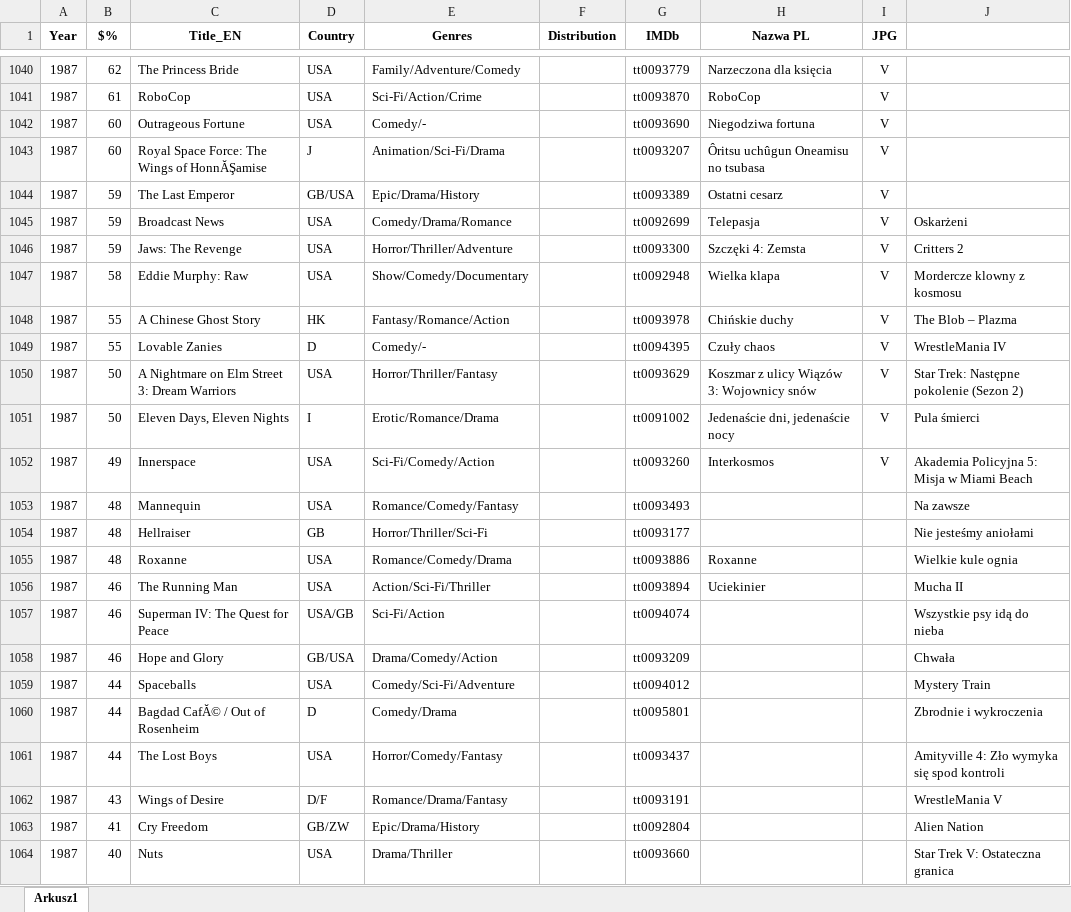
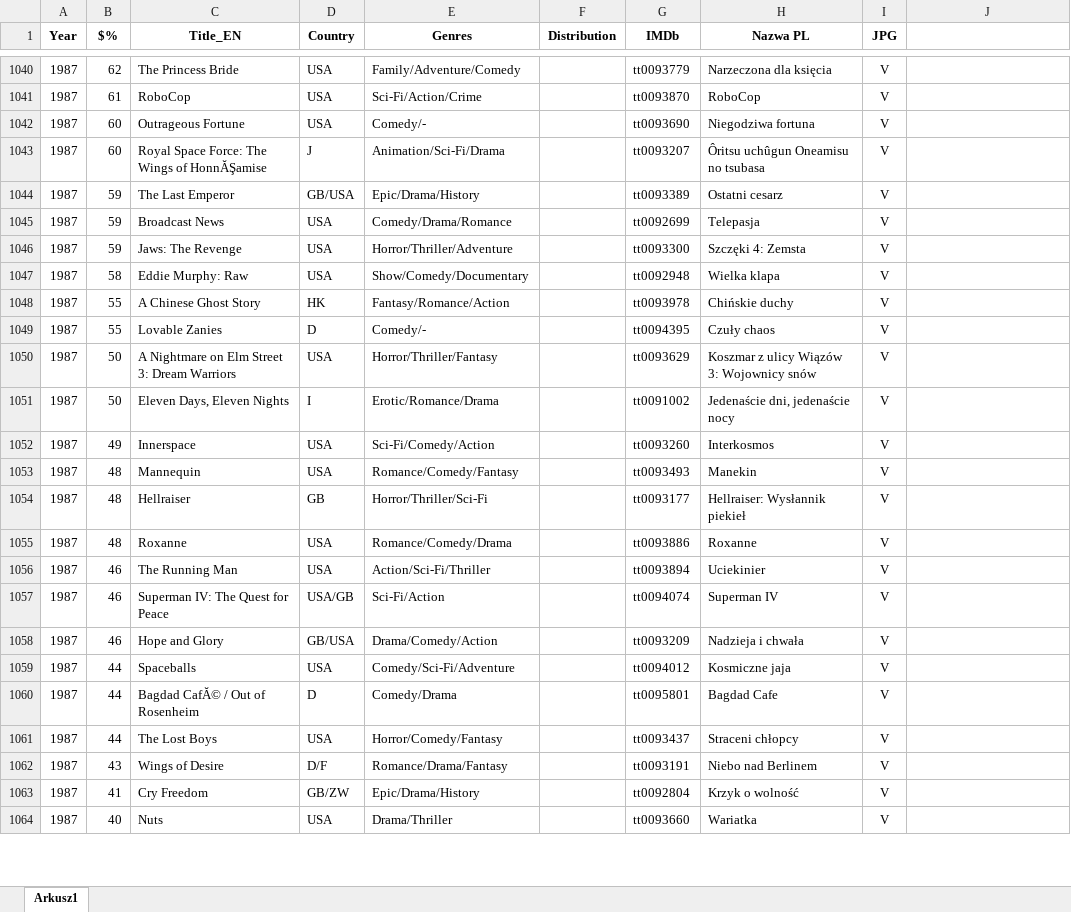
Before and after one commit to pauldim/MADTV, an Excel workbook: IMG programmes.xlsx, sheet Arkusz1, drawn as a sheet; only a part is shown, gaps mark what is left out; values as stored, in another font and other column widths than the file's, no borders; the diff covers the shown part only; the diff names each change by its address in the sheet, - before the commit and + after, or states it on an @@ line.

```diff
--- a/IMG programmes.xlsx (sheet Arkusz1)
+++ b/IMG programmes.xlsx (sheet Arkusz1)
-J1045: Oskarżeni
+J1045: (empty)
-J1046: Critters 2
+J1046: (empty)
-J1047: Mordercze klowny z kosmosu
+J1047: (empty)
-J1048: The Blob – Plazma
+J1048: (empty)
-J1049: WrestleMania IV
+J1049: (empty)
-J1050: Star Trek: Następne pokolenie (Sezon 2)
+J1050: (empty)
-J1051: Pula śmierci
+J1051: (empty)
-J1052: Akademia Policyjna 5: Misja w Miami Beach
+J1052: (empty)
-H1053 (Nazwa PL): (empty)
+H1053 (Nazwa PL): Manekin
-I1053:I1064 (JPG): (empty)
+I1053:I1064 (JPG): V
-J1053: Na zawsze
+J1053: (empty)
-H1054 (Nazwa PL): (empty)
+H1054 (Nazwa PL): Hellraiser: Wysłannik piekieł
-J1054: Nie jesteśmy aniołami
+J1054: (empty)
-J1055: Wielkie kule ognia
+J1055: (empty)
-J1056: Mucha II
+J1056: (empty)
-H1057 (Nazwa PL): (empty)
+H1057 (Nazwa PL): Superman IV
-J1057: Wszystkie psy idą do nieba
+J1057: (empty)
-H1058 (Nazwa PL): (empty)
+H1058 (Nazwa PL): Nadzieja i chwała
-J1058: Chwała
+J1058: (empty)
-H1059 (Nazwa PL): (empty)
+H1059 (Nazwa PL): Kosmiczne jaja
-J1059: Mystery Train
+J1059: (empty)
-H1060 (Nazwa PL): (empty)
+H1060 (Nazwa PL): Bagdad Cafe
-J1060: Zbrodnie i wykroczenia
+J1060: (empty)
-H1061 (Nazwa PL): (empty)
+H1061 (Nazwa PL): Straceni chłopcy
-J1061: Amityville 4: Zło wymyka się spod kontroli
+J1061: (empty)
-H1062 (Nazwa PL): (empty)
+H1062 (Nazwa PL): Niebo nad Berlinem
-J1062: WrestleMania V
+J1062: (empty)
-H1063 (Nazwa PL): (empty)
+H1063 (Nazwa PL): Krzyk o wolność
-J1063: Alien Nation
+J1063: (empty)
-H1064 (Nazwa PL): (empty)
+H1064 (Nazwa PL): Wariatka
-J1064: Star Trek V: Ostateczna granica
+J1064: (empty)
```
Also changed, not shown: 852 edited cells elsewhere in this sheet, 44 other files.
